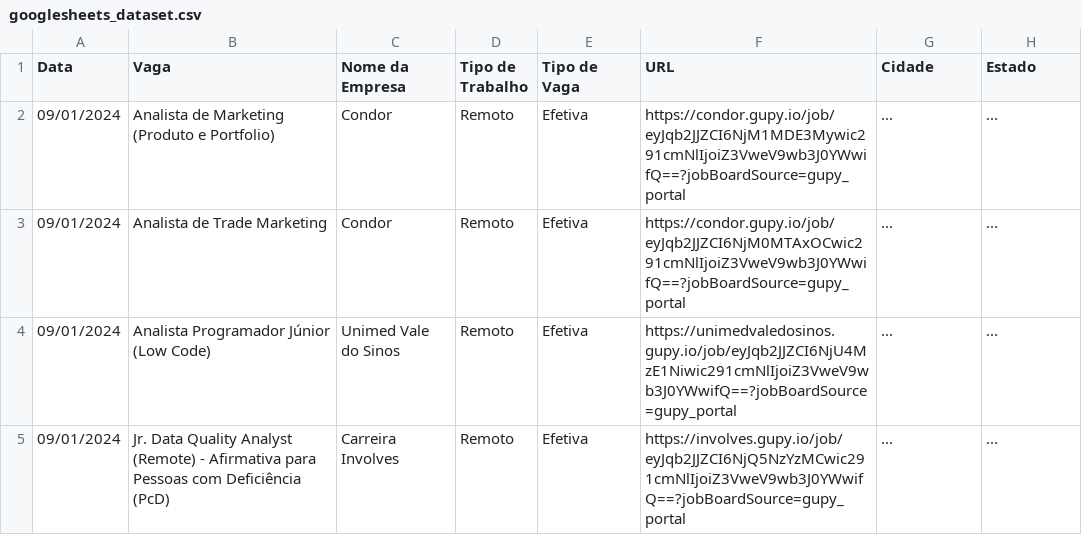
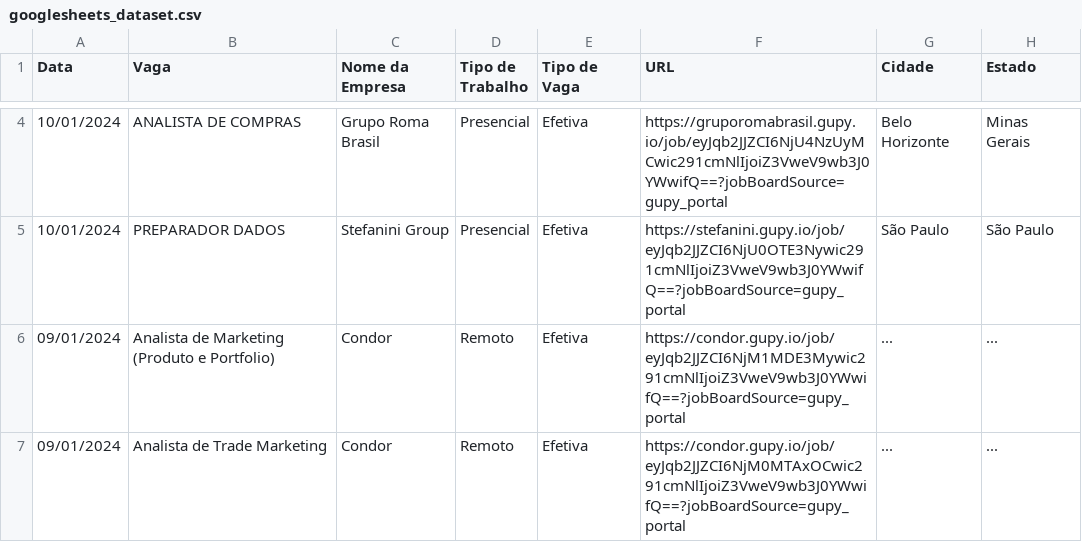
Before and after one commit to Moscarde/Junior_Zone, a CSV file: data/googlesheets_dataset.csv, drawn as a sheet; only a part is shown, gaps mark what is left out; the shorter side is filled out with more unchanged rows; the diff covers the shown part only; the diff names each change by its address in the sheet, - before the commit and + after, or states it on an @@ line.

```diff
--- a/data/googlesheets_dataset.csv
+++ b/data/googlesheets_dataset.csv
+row 4: 10/01/2024 | ANALISTA DE COMPRAS | Grupo Roma Brasil | Presencial | Efetiva | https://gruporomabrasil.gupy.io/job/eyJqb2JJZCI6NjU4NzUyMCwic291cmNlIjoiZ3VweV9wb3J0YWwifQ==?jobBoardSource=gupy_portal | Belo Horizonte | Minas Gerais
+row 5: 10/01/2024 | PREPARADOR DADOS | Stefanini Group | Presencial | Efetiva | https://stefanini.gupy.io/job/eyJqb2JJZCI6NjU0OTE3Nywic291cmNlIjoiZ3VweV9wb3J0YWwifQ==?jobBoardSource=gupy_portal | São Paulo | São Paulo
```
Also changed, not shown: 8 added rows elsewhere in this file, data/job_ids.csv, 1 other file.
